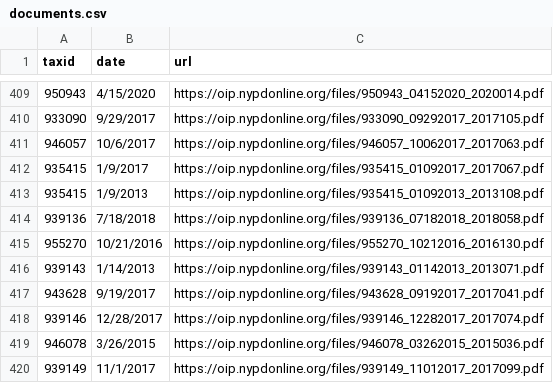
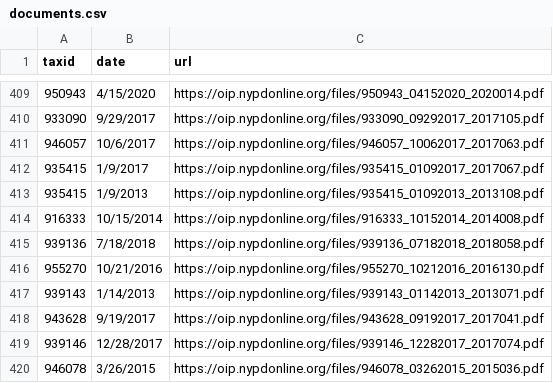
Before and after one commit to ryanwatkins/nypd-officer-profiles, a CSV file: documents.csv, drawn as a sheet; only a part is shown, gaps mark what is left out; the shorter side is filled out with more unchanged rows; the diff names each change by its address in the sheet, - before the commit and + after, or states it on an @@ line.

```diff
--- a/documents.csv
+++ b/documents.csv
+row 414: 916333 | 10/15/2014 | https://oip.nypdonline.org/files/916333_10152014_2014008.pdf
```
Also changed, not shown: discipline.csv, 28 other files.
